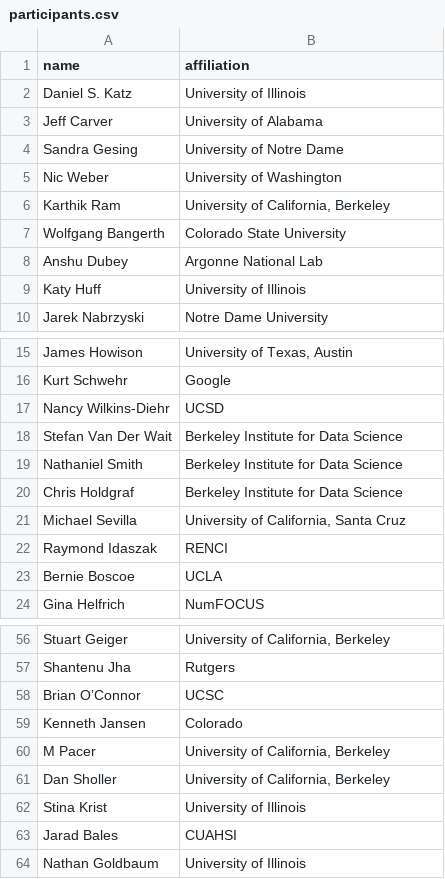
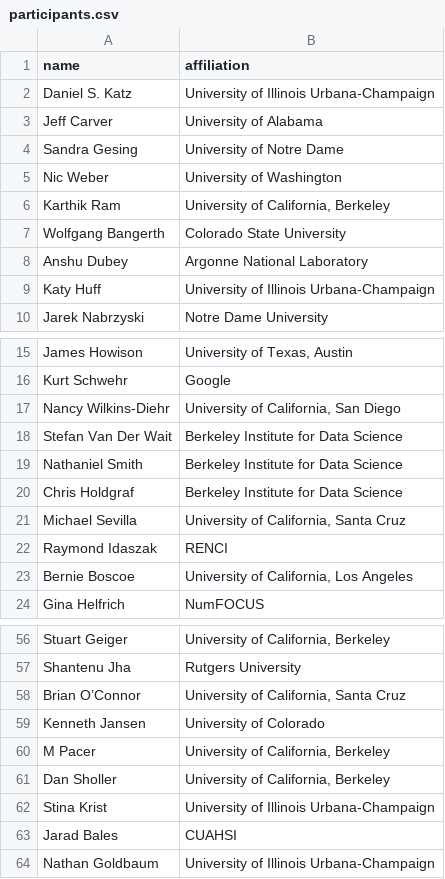
Before and after one commit to si2-urssi/berkeley_workshop, a CSV file: participants.csv, drawn as a sheet; only a part is shown, gaps mark what is left out; the diff covers the shown part only; the diff names each change by its address in the sheet, - before the commit and + after, or states it on an @@ line.

Commit message:
Updated more participant affiliations

```diff
--- a/participants.csv
+++ b/participants.csv
-B2 (affiliation): University of Illinois
+B2 (affiliation): University of Illinois Urbana-Champaign
-B8 (affiliation): Argonne National Lab
+B8 (affiliation): Argonne National Laboratory
-B9 (affiliation): University of Illinois
+B9 (affiliation): University of Illinois Urbana-Champaign
-B17 (affiliation): UCSD
+B17 (affiliation): University of California, San Diego
-B23 (affiliation): UCLA
+B23 (affiliation): University of California, Los Angeles
-B57 (affiliation): Rutgers
+B57 (affiliation): Rutgers University
-B58 (affiliation): UCSC
+B58 (affiliation): University of California, Santa Cruz
-B59 (affiliation): Colorado
+B59 (affiliation): University of Colorado
-B62 (affiliation): University of Illinois
+B62 (affiliation): University of Illinois Urbana-Champaign
-B64 (affiliation): University of Illinois
+B64 (affiliation): University of Illinois Urbana-Champaign
```
Also changed, not shown: 22 edited cells elsewhere in this file.
